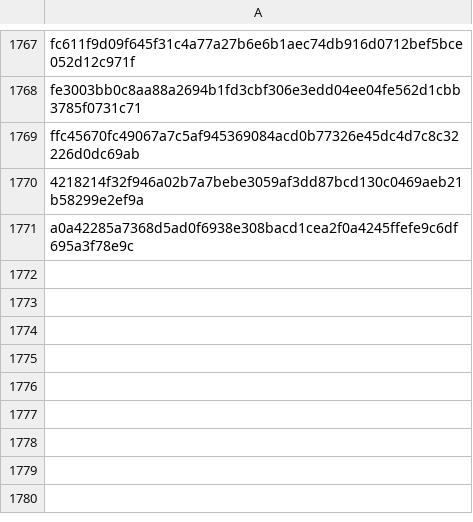
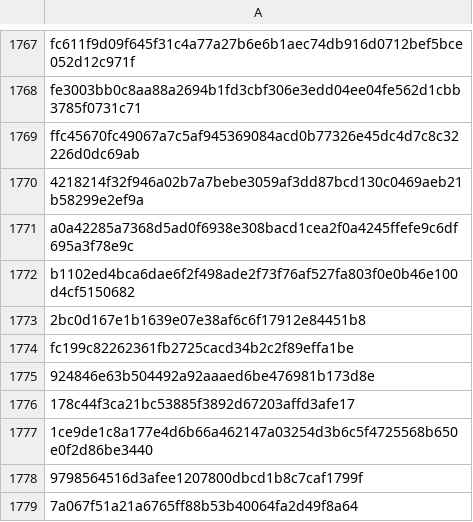
Before and after one commit to dsantosc213/ExternalBlockList, a CSV file: ExternalBlockListHashSHA256.csv, drawn as a sheet; only a part is shown, gaps mark what is left out.

Commit message:
Update ExternalBlockListHashSHA256.csv

```diff
--- a/ExternalBlockListHashSHA256.csv
+++ b/ExternalBlockListHashSHA256.csv
@@ -1771 +1771,9 @@ ffc45670fc49067a7c5af945369084acd0b77326e45dc4d7c8c32226d0dc69ab
 a0a42285a7368d5ad0f6938e308bacd1cea2f0a4245ffefe9c6df695a3f78e9c
+b1102ed4bca6dae6f2f498ade2f73f76af527fa803f0e0b46e100d4cf5150682
+2bc0d167e1b1639e07e38af6c6f17912e84451b8
+fc199c82262361fb2725cacd34b2c2f89effa1be
+924846e63b504492a92aaaed6be476981b173d8e
+178c44f3ca21bc53885f3892d67203affd3afe17
+1ce9de1c8a177e4d6b66a462147a03254d3b6c5f4725568b650e0f2d86be3440
+9798564516d3afee1207800dbcd1b8c7caf1799f
+7a067f51a21a6765ff88b53b40064fa2d49f8a64
```
